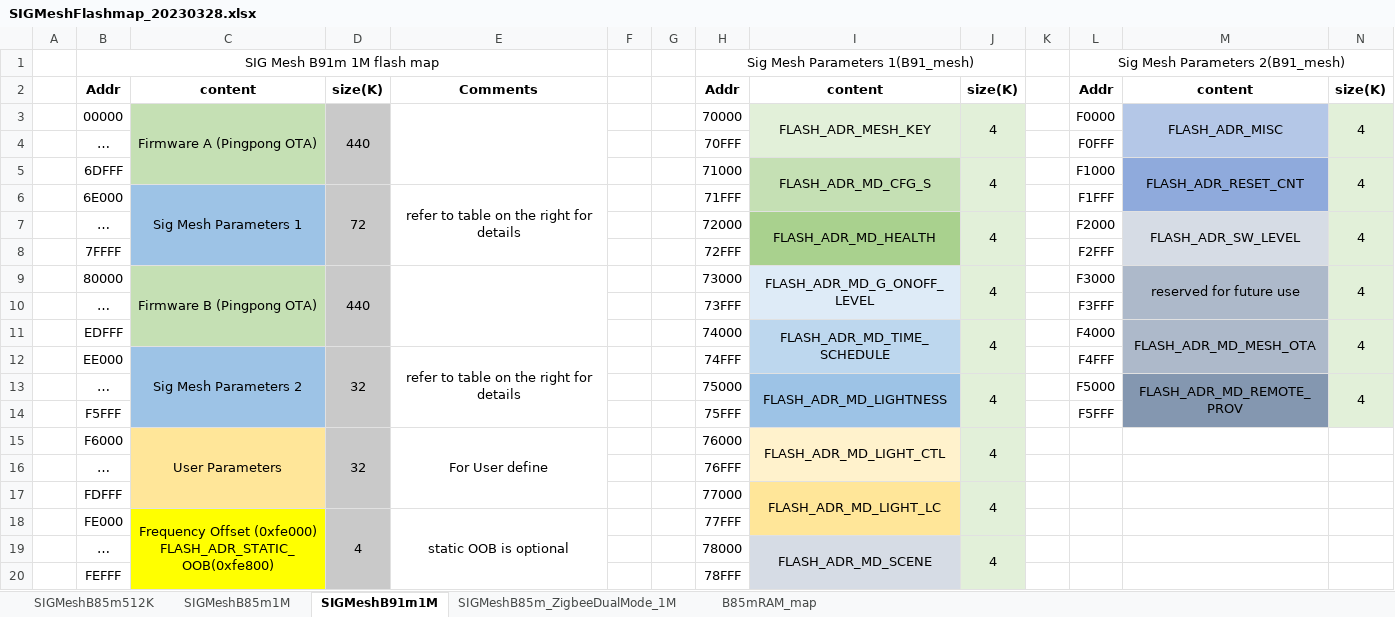
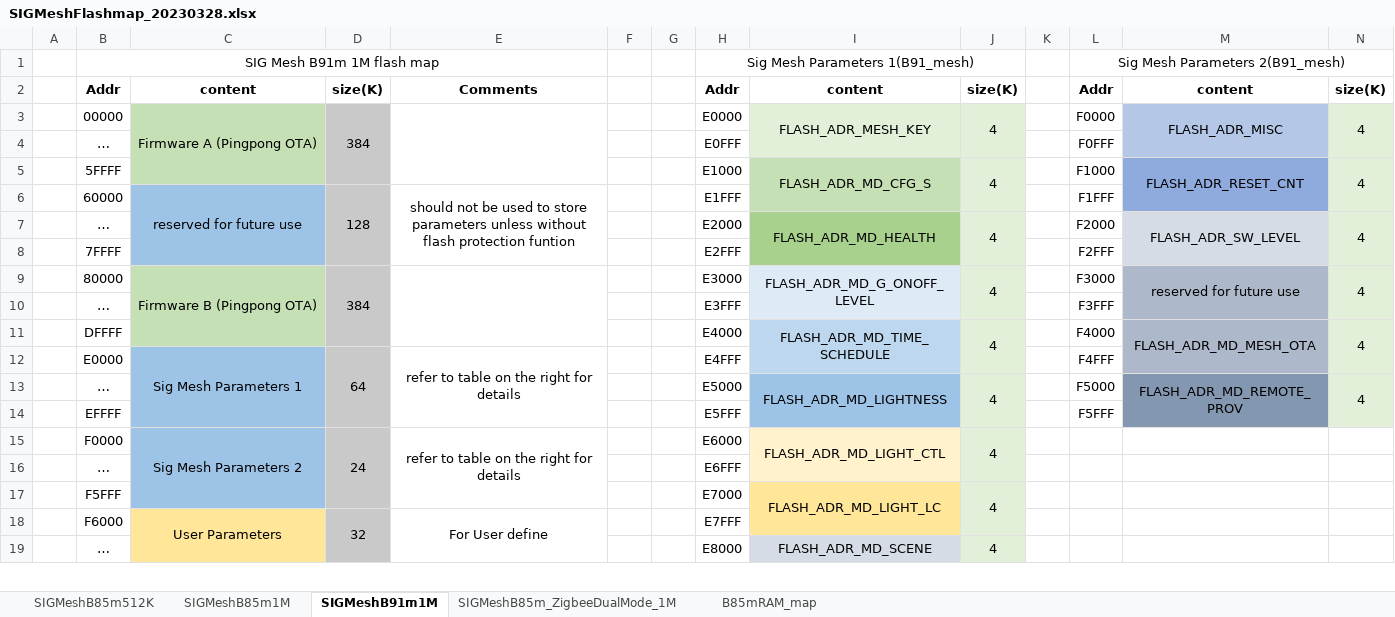
Before and after one commit to telink-semi/tc_ble_mesh, an Excel workbook: doc/SIGMeshFlashmap_20230328.xlsx, sheet SIGMeshB91m1M, drawn as a sheet; only a part is shown; values as stored, in another font and other column widths than the file's, no borders; removed rows and columns are numbered as before the commit, all else as after; ↵ is a line break in a cell; the diff covers the shown part only; the diff names each change by its address in the sheet, - before the commit and + after, or states it on an @@ line.

Commit message:
fix: fix flash map file.

```diff
--- a/doc/SIGMeshFlashmap_20230328.xlsx (sheet SIGMeshB91m1M)
+++ b/doc/SIGMeshFlashmap_20230328.xlsx (sheet SIGMeshB91m1M)
-D3: 440
+D3: 384
-H3: 70000
+H3: E0000
-H4: 70FFF
+H4: E0FFF
-B5: 6DFFF
+B5: 5FFFF
-H5: 71000
+H5: E1000
-row 6:  | 6E000 | Sig Mesh Parameters 1 | 72 | refer to table on the right for details |  |  | 71FFF |  |  |  | F1FFF
+row 6:  | 60000 | reserved for future use | 128 | should not be used to store parameters unless without flash protection funtion |  |  | E1FFF |  |  |  | F1FFF
-H7: 72000
+H7: E2000
-H8: 72FFF
+H8: E2FFF
-D9: 440
+D9: 384
-H9: 73000
+H9: E3000
-H10: 73FFF
+H10: E3FFF
-B11: EDFFF
+B11: DFFFF
-H11: 74000
+H11: E4000
-B12: EE000
+B12: E0000
-C12: Sig Mesh Parameters 2
+C12: Sig Mesh Parameters 1
-D12: 32
+D12: 64
-H12: 74FFF
+H12: E4FFF
-H13: 75000
+H13: E5000
-B14: F5FFF
+B14: EFFFF
-H14: 75FFF
+H14: E5FFF
-row 15:  | F6000 | User Parameters | 32 | For User define |  |  | 76000 | FLASH_ADR_MD_LIGHT_CTL | 4
+row 15:  | F0000 | Sig Mesh Parameters 2 | 24 | refer to table on the right for details |  |  | E6000 | FLASH_ADR_MD_LIGHT_CTL | 4
-C16:C17 fill: #FFE699
+C16:C17 fill: #9DC3E6
-H16: 76FFF
+H16: E6FFF
-B17: FDFFF
+B17: F5FFF
-H17: 77000
+H17: E7000
-row 18:  | FE000 | Frequency Offset (0xfe000) ↵ FLASH_ADR_STATIC_OOB(0xfe800) | 4 | static OOB is optional |  |  | 77FFF
+row 18:  | F6000 | User Parameters | 32 | For User define |  |  | E7FFF
-C19 fill: #FFFF00
+C19 fill: #FFE699
-H19: 78000
+H19: E8000
-row 20:  | FEFFF |  |  |  |  |  | 78FFF
```
Also changed, not shown: 3 added rows, 2 removed rows, 17 edited cells and cell formats elsewhere in this sheet, formulas that keep their value.
